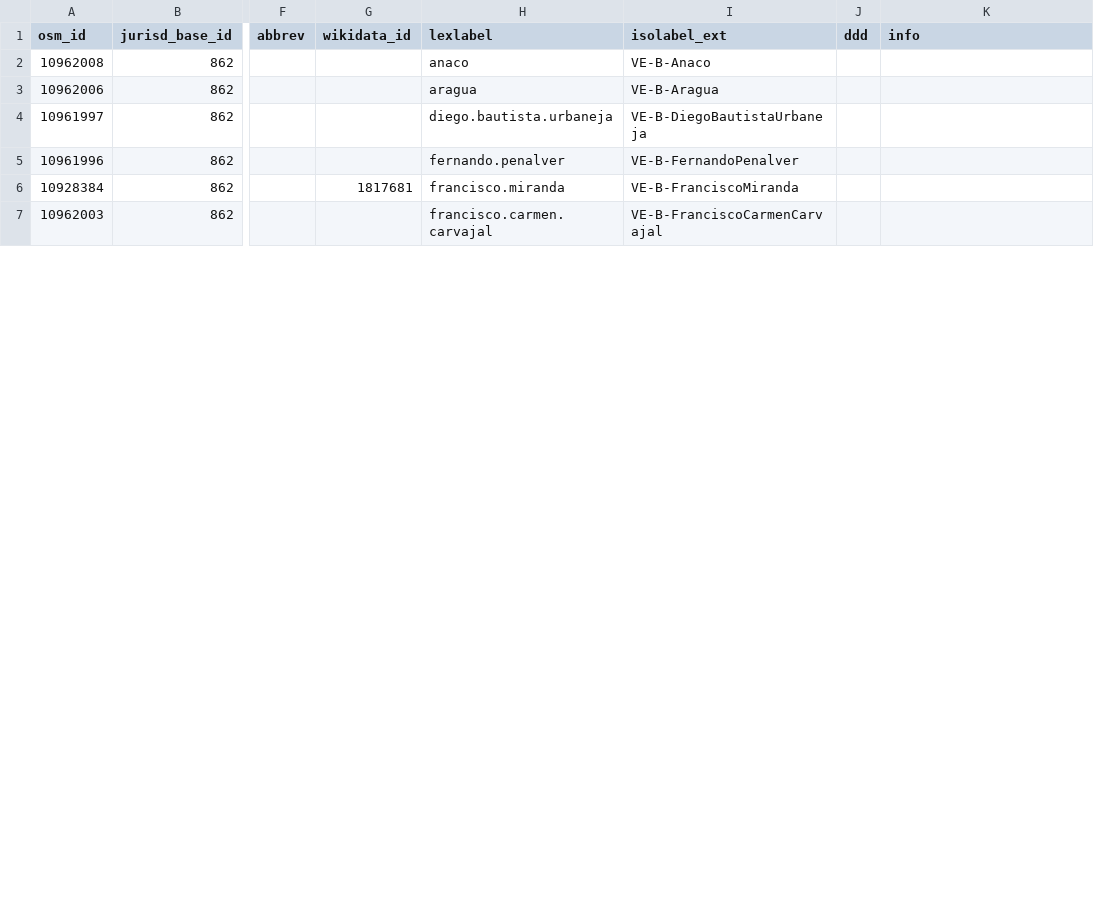
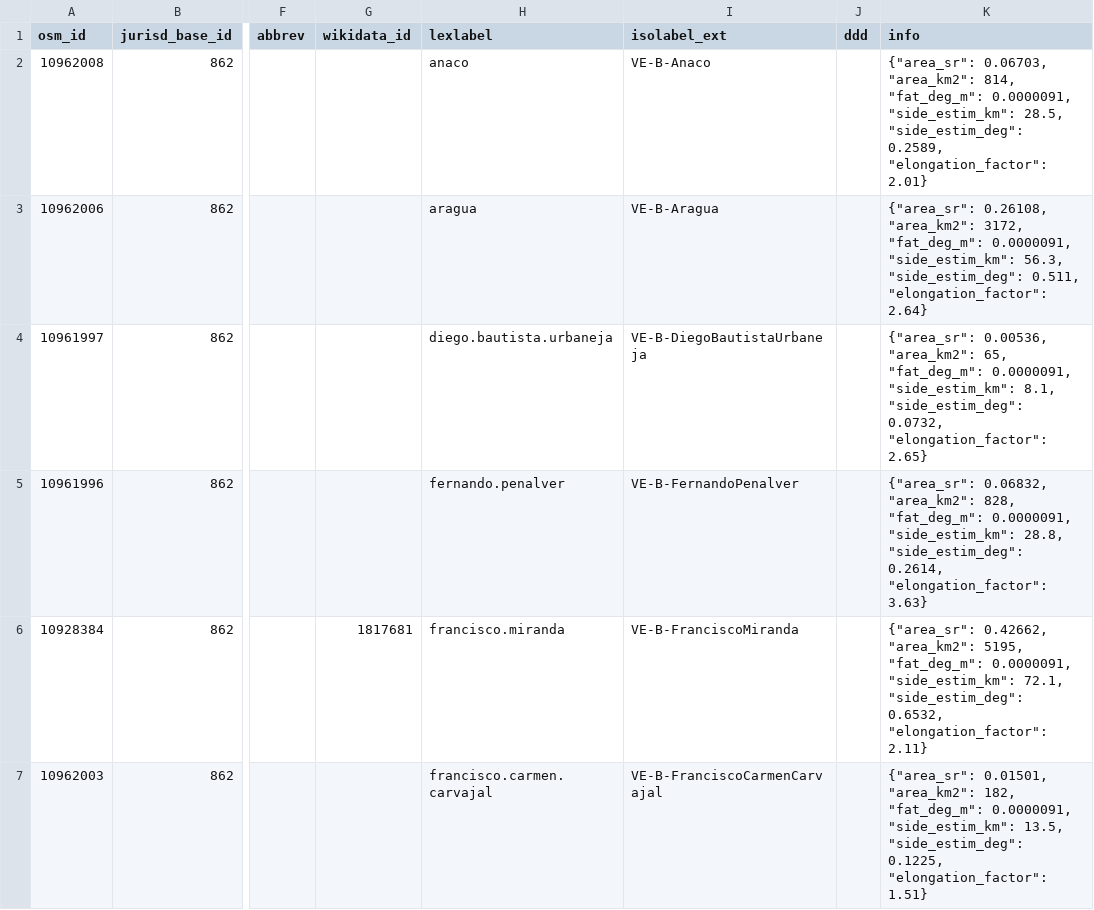
Before and after one commit to digital-guard/preserv-VE, a CSV file: data/B/jurisdictionLevel6.csv, drawn as a sheet; only a part is shown, gaps mark what is left out; the diff covers the shown part only; the diff names each change by its address in the sheet, - before the commit and + after, or states it on an @@ line.

```diff
--- a/data/B/jurisdictionLevel6.csv
+++ b/data/B/jurisdictionLevel6.csv
-K2 (info): (empty)
+K2 (info): {"area_sr": 0.06703, "area_km2": 814, "fat_deg_m": 0.0000091, "side_estim_km": 28.5, "side_estim_deg": 0.2589, "elongation_factor": 2.01}
-K3 (info): (empty)
+K3 (info): {"area_sr": 0.26108, "area_km2": 3172, "fat_deg_m": 0.0000091, "side_estim_km": 56.3, "side_estim_deg": 0.511, "elongation_factor": 2.64}
-K4 (info): (empty)
+K4 (info): {"area_sr": 0.00536, "area_km2": 65, "fat_deg_m": 0.0000091, "side_estim_km": 8.1, "side_estim_deg": 0.0732, "elongation_factor": 2.65}
-K5 (info): (empty)
+K5 (info): {"area_sr": 0.06832, "area_km2": 828, "fat_deg_m": 0.0000091, "side_estim_km": 28.8, "side_estim_deg": 0.2614, "elongation_factor": 3.63}
-K6 (info): (empty)
+K6 (info): {"area_sr": 0.42662, "area_km2": 5195, "fat_deg_m": 0.0000091, "side_estim_km": 72.1, "side_estim_deg": 0.6532, "elongation_factor": 2.11}
-K7 (info): (empty)
+K7 (info): {"area_sr": 0.01501, "area_km2": 182, "fat_deg_m": 0.0000091, "side_estim_km": 13.5, "side_estim_deg": 0.1225, "elongation_factor": 1.51}
```
Also changed, not shown: 15 edited cells elsewhere in this file, data/I/jurisdictionLevel6.csv, data/L/jurisdictionLevel6.csv, 23 other files.
